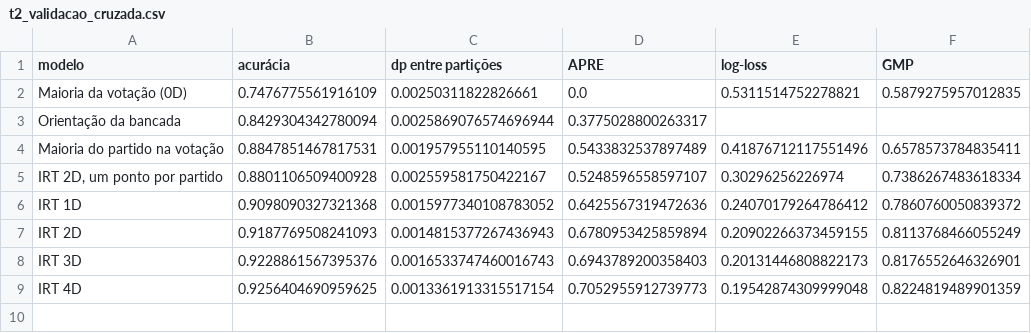
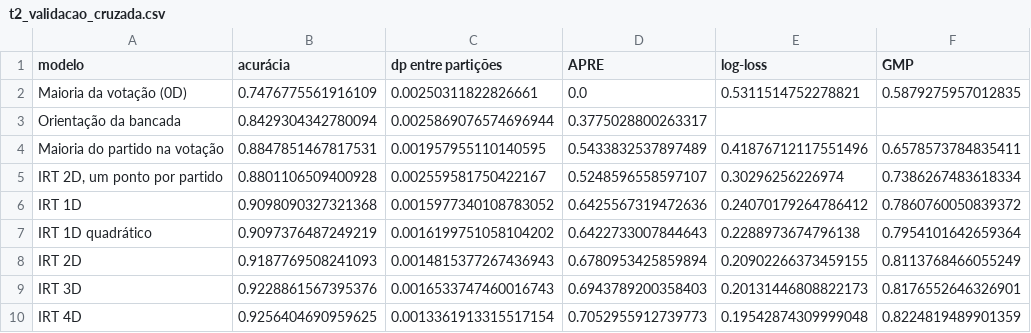
Before and after one commit to vinicius-dourado/chamberofdeputiesBrazil, a CSV file: artigos/01-pontos-ideais/tabelas/t2_validacao_cruzada.csv, drawn as a sheet.

```diff
--- a/artigos/01-pontos-ideais/tabelas/t2_validacao_cruzada.csv
+++ b/artigos/01-pontos-ideais/tabelas/t2_validacao_cruzada.csv
@@ -6,2 +6,3 @@ Maioria do partido na votação,0.8847851467817531,0.001957955110140595,0.543383
 IRT 1D,0.9098090327321368,0.0015977340108783052,0.6425567319472636,0.24070179264786412,0.7860760050839372
+IRT 1D quadrático,0.9097376487249219,0.0016199751058104202,0.6422733007844643,0.2288973674796138,0.7954101642659364
 IRT 2D,0.9187769508241093,0.0014815377267436943,0.6780953425859894,0.20902266373459155,0.8113768466055249
```
Also changed, not shown: 12 other files.
